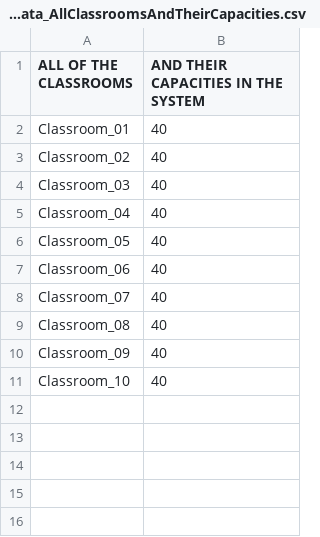
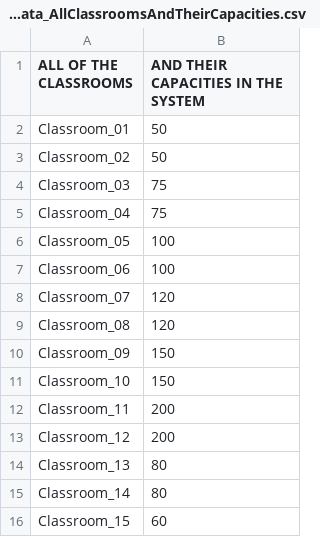
Before and after one commit to haxala1r/se302, a CSV file: sampleData/sampleData_AllClassroomsAndTheirCapacities.csv, drawn as a sheet.

```diff
--- a/sampleData/sampleData_AllClassroomsAndTheirCapacities.csv
+++ b/sampleData/sampleData_AllClassroomsAndTheirCapacities.csv
@@ -1,11 +1,16 @@
 ALL OF THE CLASSROOMS; AND THEIR CAPACITIES IN THE SYSTEM
-Classroom_01;40
-Classroom_02;40
-Classroom_03;40
-Classroom_04;40
-Classroom_05;40
-Classroom_06;40
-Classroom_07;40
-Classroom_08;40
-Classroom_09;40
-Classroom_10;40
+Classroom_01;50
+Classroom_02;50
+Classroom_03;75
+Classroom_04;75
+Classroom_05;100
+Classroom_06;100
+Classroom_07;120
+Classroom_08;120
+Classroom_09;150
+Classroom_10;150
+Classroom_11;200
+Classroom_12;200
+Classroom_13;80
+Classroom_14;80
+Classroom_15;60
```
Also changed, not shown: sampleData/sampleData_AllAttendanceLists.csv, sampleData/sampleData_AllCourses.csv, 2 other files.
